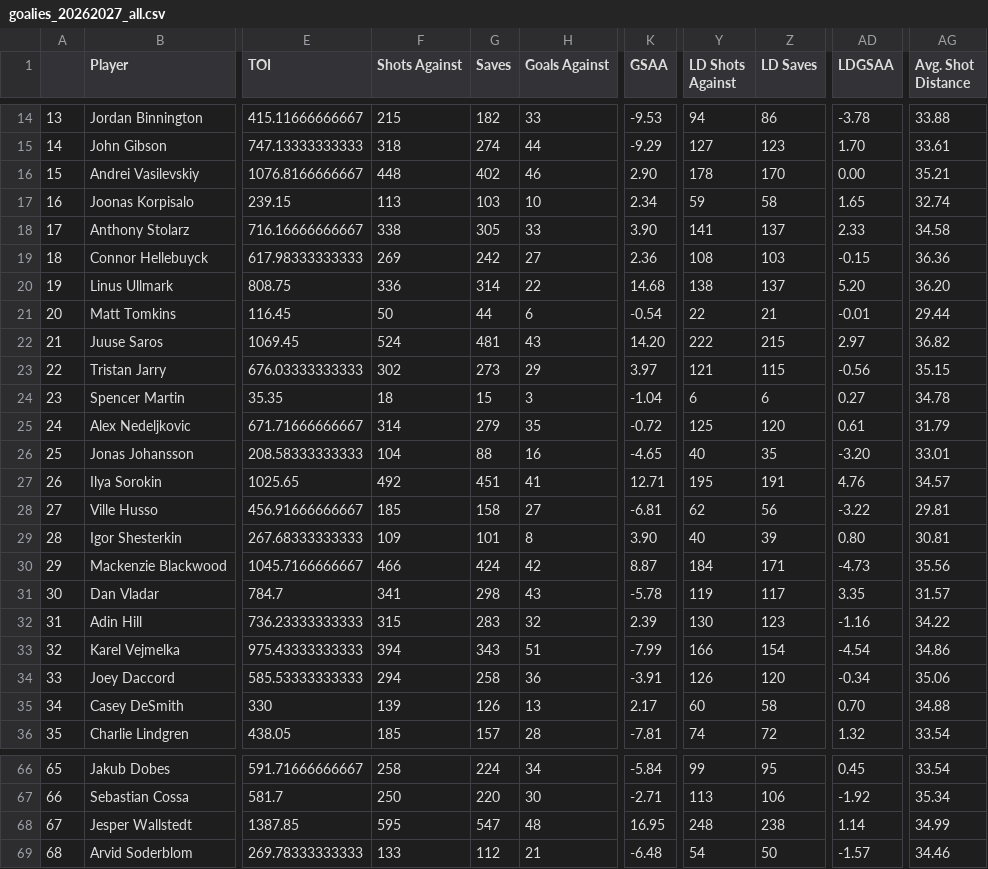
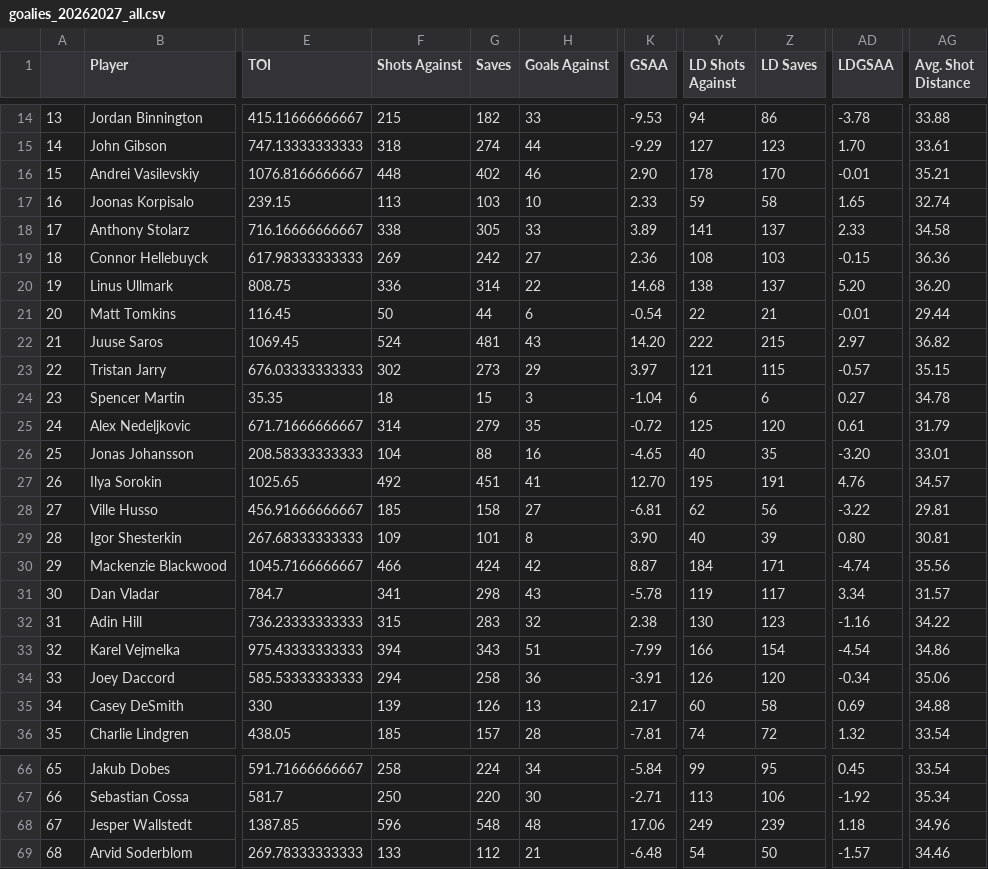
Before and after one commit to Goaltending-Journal/goaltendingjournal, a CSV file: data/nst/goalies_20262027_all.csv, drawn as a sheet; only a part is shown, gaps mark what is left out; the diff covers the shown part only; the diff names each change by its address in the sheet, - before the commit and + after, or states it on an @@ line.

```diff
--- a/data/nst/goalies_20262027_all.csv
+++ b/data/nst/goalies_20262027_all.csv
-AD16 (LDGSAA): 0.00
+AD16 (LDGSAA): -0.01
-K17 (GSAA): 2.34
+K17 (GSAA): 2.33
-K18 (GSAA): 3.90
+K18 (GSAA): 3.89
-AD23 (LDGSAA): -0.56
+AD23 (LDGSAA): -0.57
-K27 (GSAA): 12.71
+K27 (GSAA): 12.70
-AD30 (LDGSAA): -4.73
+AD30 (LDGSAA): -4.74
-AD31 (LDGSAA): 3.35
+AD31 (LDGSAA): 3.34
-K32 (GSAA): 2.39
+K32 (GSAA): 2.38
-AD35 (LDGSAA): 0.70
+AD35 (LDGSAA): 0.69
-F68 (Shots Against): 595
+F68 (Shots Against): 596
-G68 (Saves): 547
+G68 (Saves): 548
-K68 (GSAA): 16.95
+K68 (GSAA): 17.06
-Y68 (LD Shots Against): 248
+Y68 (LD Shots Against): 249
-Z68 (LD Saves): 238
+Z68 (LD Saves): 239
-AD68 (LDGSAA): 1.14
+AD68 (LDGSAA): 1.18
-AG68 (Avg. Shot Distance): 34.99
+AG68 (Avg. Shot Distance): 34.96
```
Also changed, not shown: 9 edited cells elsewhere in this file, data/checks/history.csv, 8 other files.
